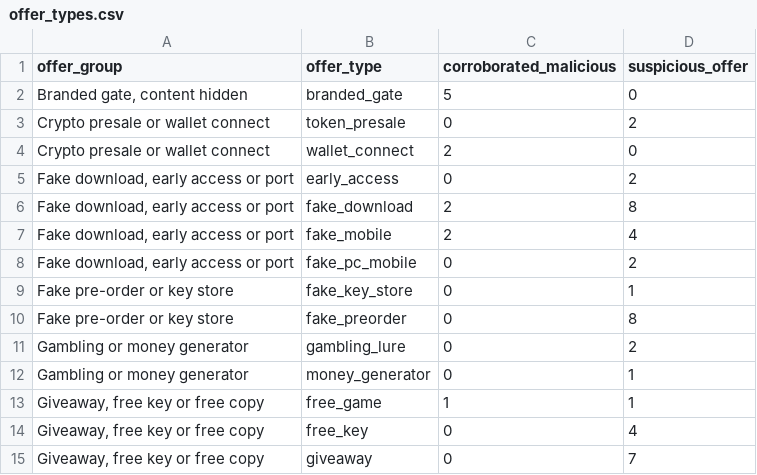
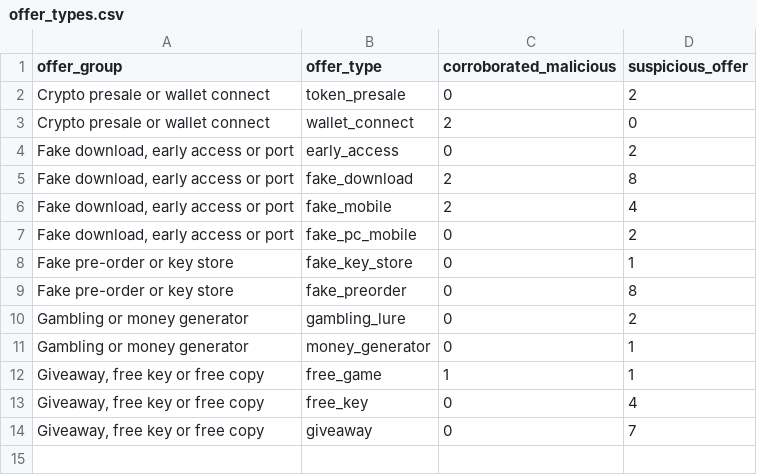
Before and after one commit to aymenalkafaji/aymenalkafaji.github.io, a CSV file: projects/gta6-scam-infrastructure/data/offer_types.csv, drawn as a sheet.

```diff
--- a/projects/gta6-scam-infrastructure/data/offer_types.csv
+++ b/projects/gta6-scam-infrastructure/data/offer_types.csv
@@ -1,3 +1,2 @@
 offer_group,offer_type,corroborated_malicious,suspicious_offer
-"Branded gate, content hidden",branded_gate,5,0
 Crypto presale or wallet connect,token_presale,0,2
```
Also changed, not shown: projects/gta6-scam-infrastructure/data/asn_by_group.csv, projects/gta6-scam-infrastructure/data/domains_labeled.csv, 20 other files.
